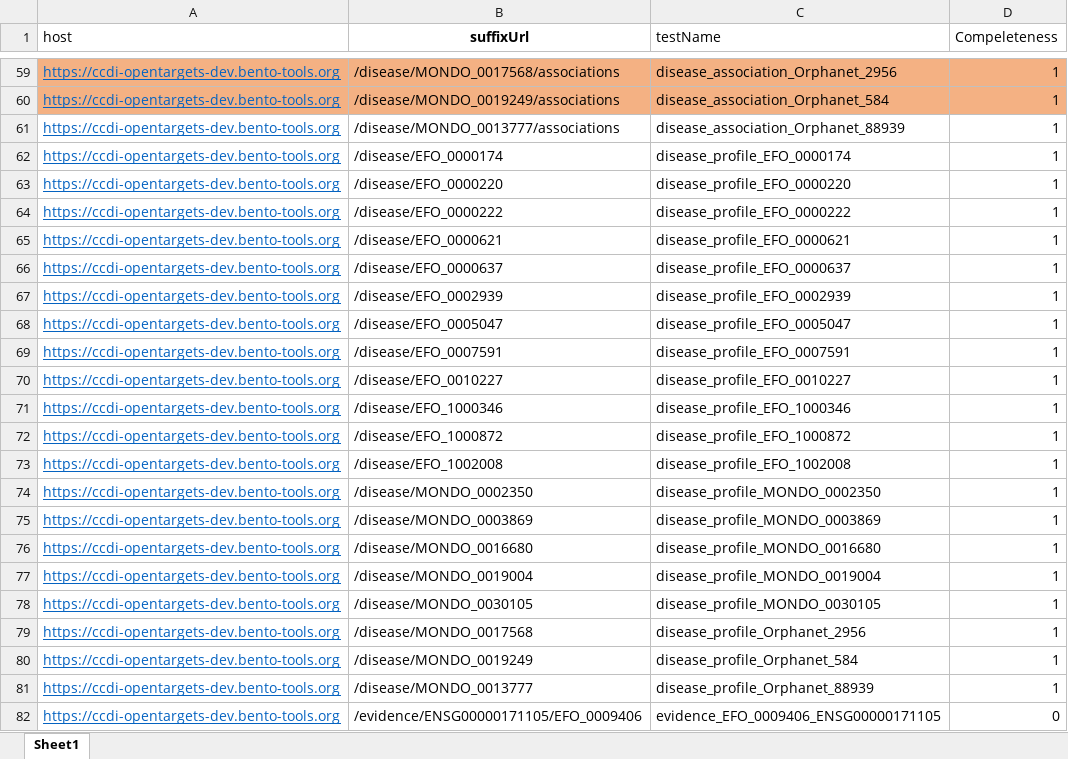
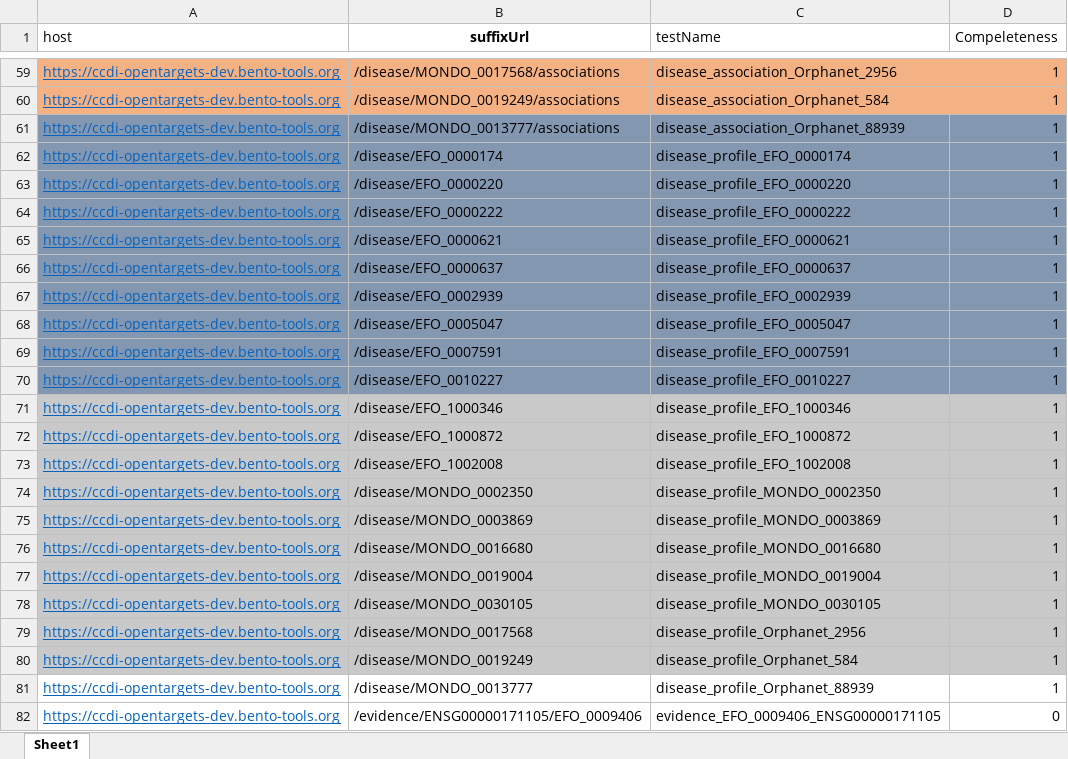
Before and after one commit to CBIIT/active-testing-v2, an Excel workbook: MTP_TEST_SHEET/test_cases_old.xlsx, sheet Sheet1, drawn as a sheet; only a part is shown, gaps mark what is left out; values as stored, in another font and other column widths than the file's, no borders; the diff names each change by its address in the sheet, - before the commit and + after, or states it on an @@ line.

```diff
--- a/MTP_TEST_SHEET/test_cases_old.xlsx (sheet Sheet1)
+++ b/MTP_TEST_SHEET/test_cases_old.xlsx (sheet Sheet1)
-A61:D70 fill: none
+A61:D70 fill: #8497B0
-A71:D80 fill: none
+A71:D80 fill: #C9C9C9
```
Also changed, not shown: 11 other files.
